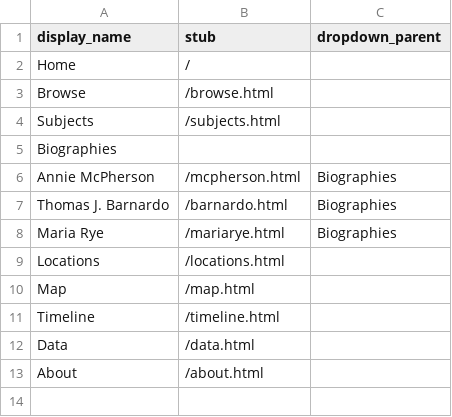
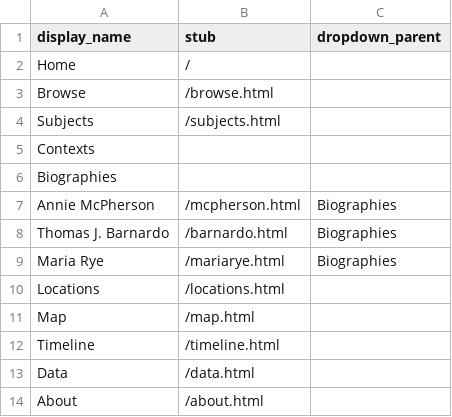
Before and after one commit to CLKCrompton/HomeChildrenCollectionBuilder, a CSV file: _data/config-nav.csv, drawn as a sheet.

Commit message:
adds contexts to nav bar

```diff
--- a/_data/config-nav.csv
+++ b/_data/config-nav.csv
@@ -4,2 +4,3 @@ Browse,/browse.html
 Subjects,/subjects.html
+Contexts,,
 Biographies,,
```
